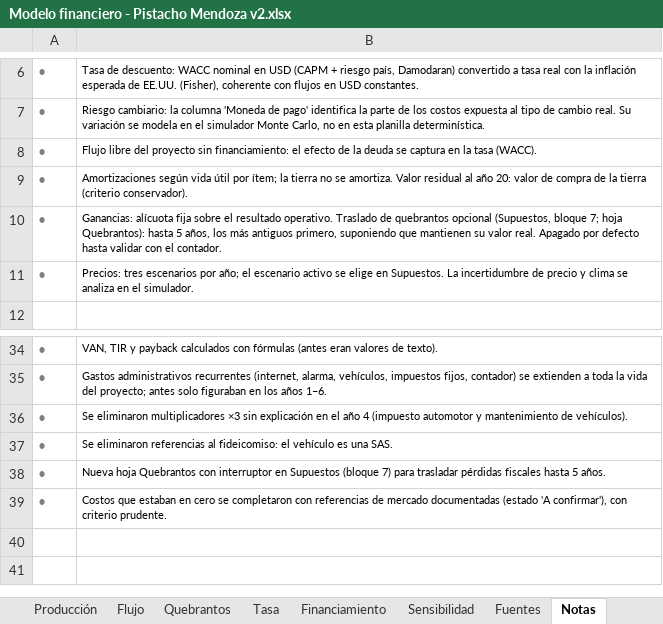
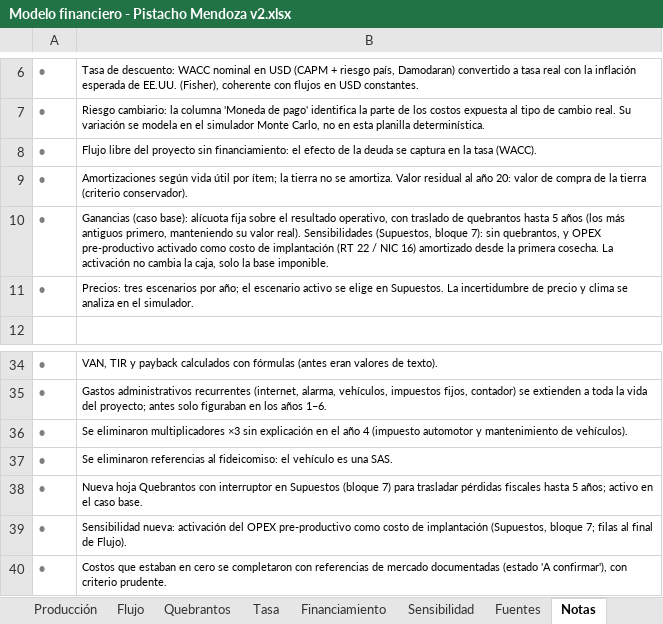
Before and after one commit to Emilialandgrebe/tesis-maestria, an Excel workbook: data/referencia/Modelo financiero - Pistacho Mendoza v2.xlsx, sheet Notas, drawn as a sheet; only a part is shown, gaps mark what is left out; values as stored, in another font and other column widths than the file's, no borders; the diff names each change by its address in the sheet, - before the commit and + after, or states it on an @@ line.

```diff
--- a/data/referencia/Modelo financiero - Pistacho Mendoza v2.xlsx (sheet Notas)
+++ b/data/referencia/Modelo financiero - Pistacho Mendoza v2.xlsx (sheet Notas)
-B10: Ganancias: alícuota fija sobre el resultado operativo. Traslado de quebrantos opcional (Supuestos, bloque 7; hoja Quebrantos): hasta 5 años, los más antiguos primero, suponiendo que mantienen su valor real. Apagado por defecto hasta validar con el contador.
+B10: Ganancias (caso base): alícuota fija sobre el resultado operativo, con traslado de quebrantos hasta 5 años (los más antiguos primero, manteniendo su valor real). Sensibilidades (Supuestos, bloque 7): sin quebrantos, y OPEX pre-productivo activado como costo de implantación (RT 22 / NIC 16) amortizado desde la primera cosecha. La activación no cambia la caja, solo la base imponible.
-B38: …hasta 5 años.
+B38: …hasta 5 años; activo en el caso base.
+row 39: • | Sensibilidad nueva: activación del OPEX pre-productivo como costo de implantación (Supuestos, bloque 7; filas al final de Flujo).
```
Also changed, not shown: sheet Sensibilidad, sheet Flujo, sheet Quebrantos, sheet Supuestos, sheet Resumen, formulas that keep their value, charts or pictures, 10 other files.
